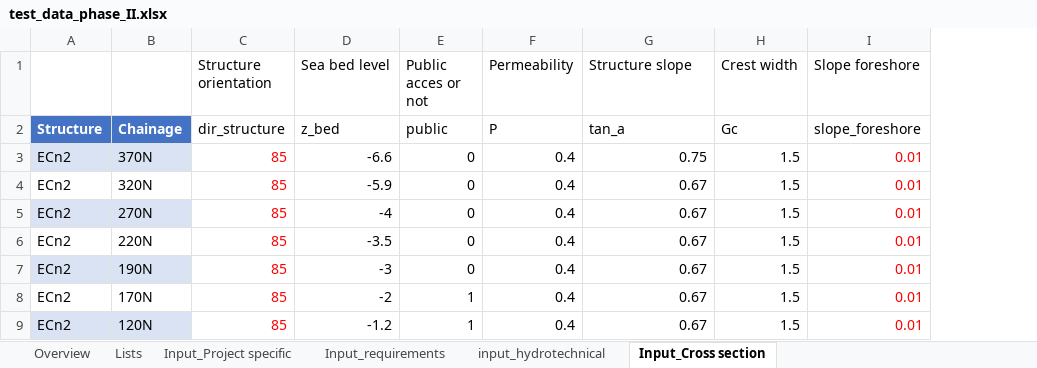
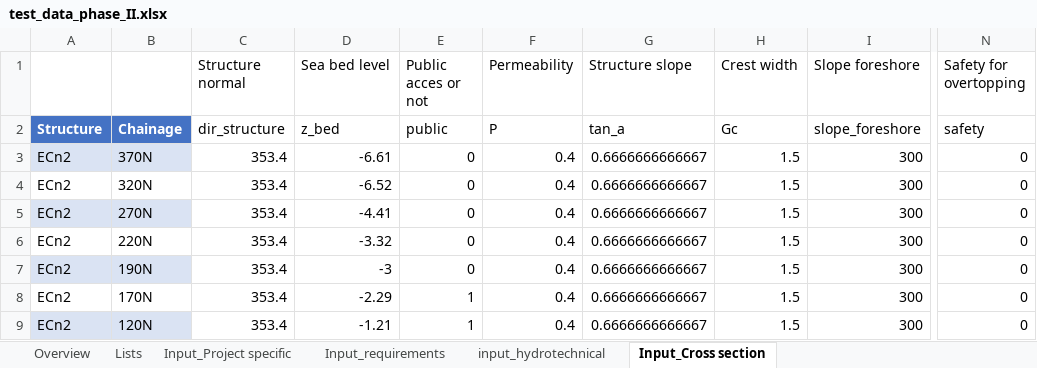
Before and after one commit to Sander-w/breakwater, an Excel workbook: Notebooks/Constanta Phase III/Input data/test_data_phase_II.xlsx, sheet Input_Cross section, drawn as a sheet; only a part is shown, gaps mark what is left out; values as stored, in another font and other column widths than the file's, no borders; table styles not drawn; removed rows and columns are numbered as before the commit, all else as after; the diff names each change by its address in the sheet, - before the commit and + after, or states it on an @@ line.

Commit message:
Implemented first correct calculation of required crest height

```diff
--- a/Notebooks/Constanta Phase III/Input data/test_data_phase_II.xlsx (sheet Input_Cross section)
+++ b/Notebooks/Constanta Phase III/Input data/test_data_phase_II.xlsx (sheet Input_Cross section)
-column C (Structure orientation), rows 2-9: dir_structure | 85 | 85 | 85 | 85 | 85 | 85 | 85
+column C (Structure normal), rows 2-9: dir_structure | 353.4 | 353.4 | 353.4 | 353.4 | 353.4 | 353.4 | 353.4
+column N (Safety for overtopping), rows 2-9: safety | 0 | 0 | 0 | 0 | 0 | 0 | 0
-D3 (Sea bed level): -6.6
+D3 (Sea bed level): -6.61
-G3 (Structure slope): 0.75
+G3 (Structure slope): 0.6666666666667
-I3:I9 (Slope foreshore): 0.01
+I3:I9 (Slope foreshore): 300
-I3:I9 text colour: #FF0000
+I3:I9 text colour: black
-D4 (Sea bed level): -5.9
+D4 (Sea bed level): -6.52
-G4:G9 (Structure slope): 0.67
+G4:G9 (Structure slope): 0.6666666666667
-D5 (Sea bed level): -4
+D5 (Sea bed level): -4.41
-D6 (Sea bed level): -3.5
+D6 (Sea bed level): -3.32
-D8 (Sea bed level): -2
+D8 (Sea bed level): -2.29
-D9 (Sea bed level): -1.2
+D9 (Sea bed level): -1.21
```
Also changed, not shown: 2 other files.
